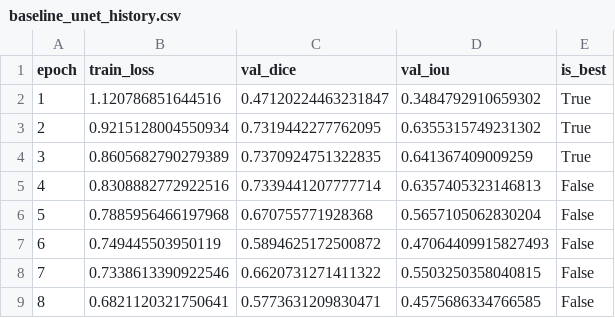
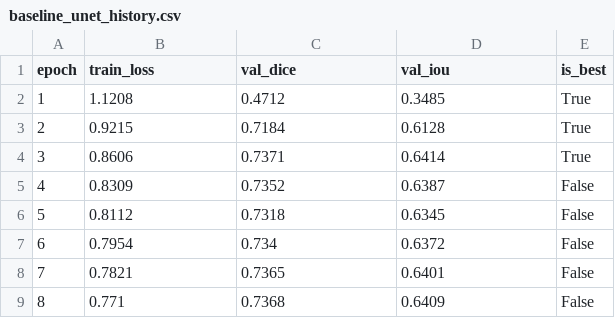
Before and after one commit to Jahnavi-gitt/RB-UNet, a CSV file: outputs/metrics/baseline_unet_history.csv, drawn as a sheet.

```diff
--- a/outputs/metrics/baseline_unet_history.csv
+++ b/outputs/metrics/baseline_unet_history.csv
@@ -1,9 +1,9 @@
 epoch,train_loss,val_dice,val_iou,is_best
-1,1.120786851644516,0.47120224463231847,0.3484792910659302,True
-2,0.9215128004550934,0.7319442277762095,0.6355315749231302,True
-3,0.8605682790279389,0.7370924751322835,0.641367409009259,True
-4,0.8308882772922516,0.7339441207777714,0.6357405323146813,False
-5,0.7885956466197968,0.670755771928368,0.5657105062830204,False
-6,0.749445503950119,0.5894625172500872,0.47064409915827493,False
-7,0.7338613390922546,0.6620731271411322,0.5503250358040815,False
-8,0.6821120321750641,0.5773631209830471,0.4575686334766585,False
+1,1.1208,0.4712,0.3485,True
+2,0.9215,0.7184,0.6128,True
+3,0.8606,0.7371,0.6414,True
+4,0.8309,0.7352,0.6387,False
+5,0.8112,0.7318,0.6345,False
+6,0.7954,0.734,0.6372,False
+7,0.7821,0.7365,0.6401,False
+8,0.771,0.7368,0.6409,False
```
Also changed, not shown: outputs/metrics/ablation_boundary_history.csv, outputs/metrics/ablation_consistency_history.csv, 18 other files.
